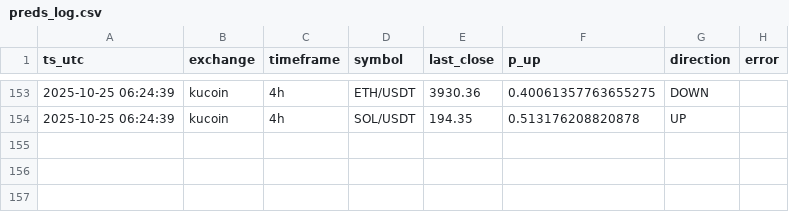
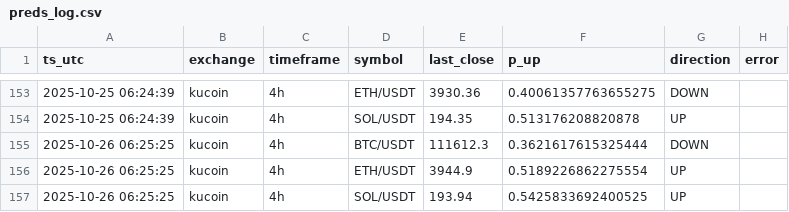
Before and after one commit to bacotadaha1/crypto-trading-bot-starter, a CSV file: data/preds_log.csv, drawn as a sheet; only a part is shown, gaps mark what is left out.

```diff
--- a/data/preds_log.csv
+++ b/data/preds_log.csv
@@ -154 +154,4 @@ ts_utc,exchange,timeframe,symbol,last_close,p_up,direction,error
 2025-10-25 06:24:39,kucoin,4h,SOL/USDT,194.35,0.513176208820878,UP,
+2025-10-26 06:25:25,kucoin,4h,BTC/USDT,111612.3,0.3621617615325444,DOWN,
+2025-10-26 06:25:25,kucoin,4h,ETH/USDT,3944.9,0.5189226862275554,UP,
+2025-10-26 06:25:25,kucoin,4h,SOL/USDT,193.94,0.5425833692400525,UP,
```
